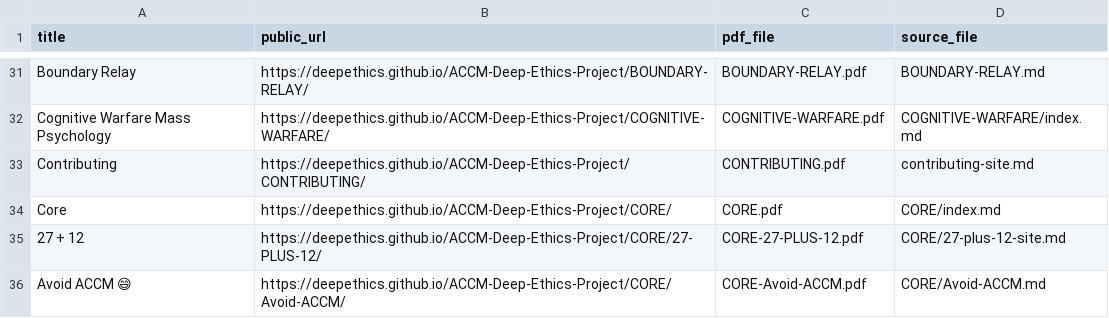
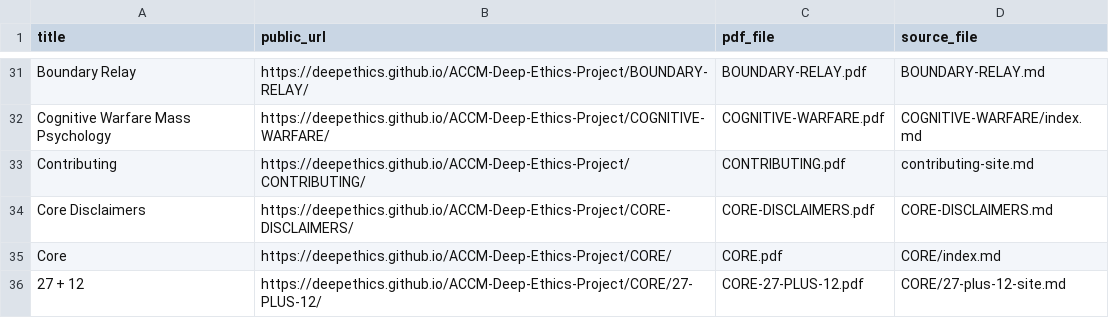
Before and after one commit to deepethics/ACCM-Deep-Ethics-Project, a CSV file: Deep-Ethical-PDFs/PDF-INDEX.csv, drawn as a sheet; only a part is shown, gaps mark what is left out; the shorter side is filled out with more unchanged rows; the diff names each change by its address in the sheet, - before the commit and + after, or states it on an @@ line.

Commit message:
Publish Core Disclaimers with source-linked retrieval repairs and complete page services

```diff
--- a/Deep-Ethical-PDFs/PDF-INDEX.csv
+++ b/Deep-Ethical-PDFs/PDF-INDEX.csv
+row 34: Core Disclaimers | https://deepethics.github.io/ACCM-Deep-Ethics-Project/CORE-DISCLAIMERS/ | CORE-DISCLAIMERS.pdf | CORE-DISCLAIMERS.md
```
Also changed, not shown: 14 other files.
